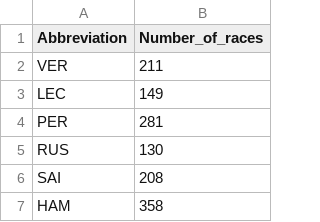
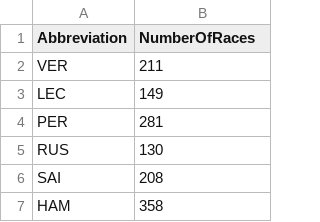
Before and after one commit to petarstamenkovic/F1-Race-Predictor, a CSV file: Dataset/DriverInfo.csv, drawn as a sheet; only a part is shown.

Commit message:
Created a get_qualifying_data function that retrieves qualy info and the speed trap (highest speed) during the whole qualyfing session. Deleted isRookie table.

```diff
--- a/Dataset/DriverInfo.csv
+++ b/Dataset/DriverInfo.csv
@@ -1,2 +1,2 @@
-Abbreviation,Number_of_races
+Abbreviation,NumberOfRaces
 VER,211
```
Also changed, not shown: 2 other files.
